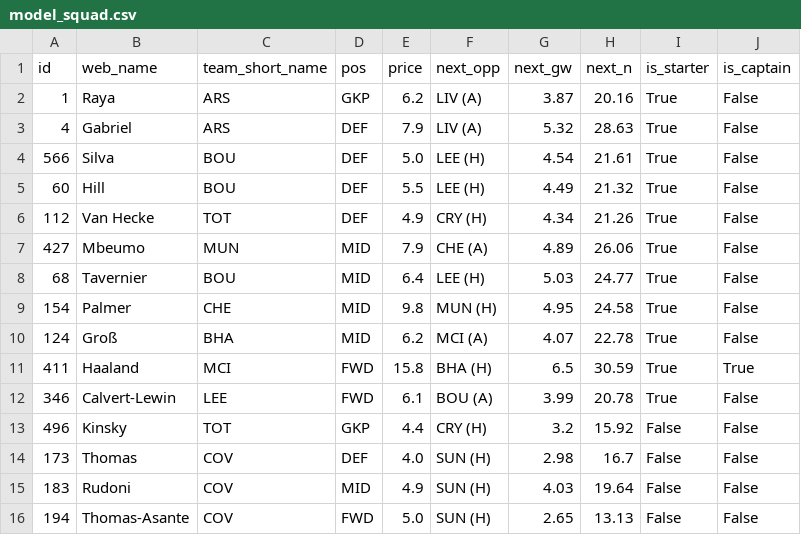
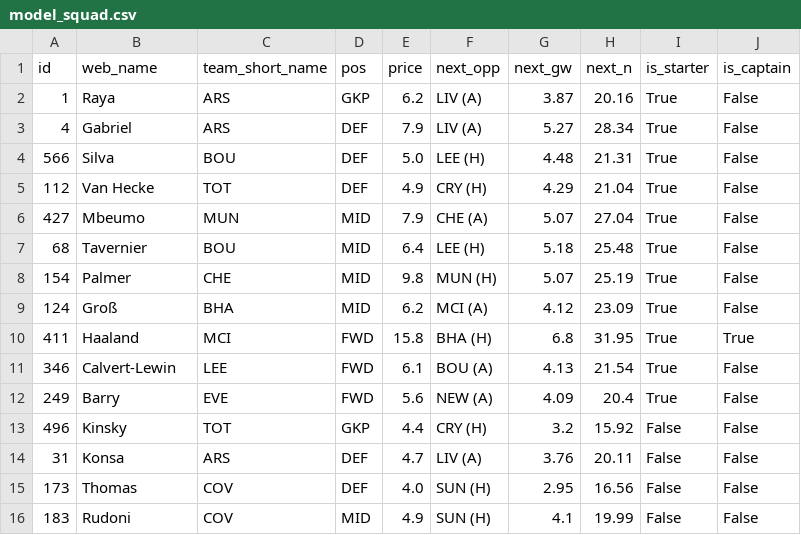
Before and after one commit to arlind55/fplproject, a CSV file: data/current/model_squad.csv, drawn as a sheet.

```diff
--- a/data/current/model_squad.csv
+++ b/data/current/model_squad.csv
@@ -2,15 +2,15 @@ id,web_name,team_short_name,pos,price,next_opp,next_gw,next_n,is_starter,is_capt
 1,Raya,ARS,GKP,6.2,LIV (A),3.87,20.16,True,False
-4,Gabriel,ARS,DEF,7.9,LIV (A),5.32,28.63,True,False
-566,Silva,BOU,DEF,5.0,LEE (H),4.54,21.61,True,False
-60,Hill,BOU,DEF,5.5,LEE (H),4.49,21.32,True,False
-112,Van Hecke,TOT,DEF,4.9,CRY (H),4.34,21.26,True,False
-427,Mbeumo,MUN,MID,7.9,CHE (A),4.89,26.06,True,False
-68,Tavernier,BOU,MID,6.4,LEE (H),5.03,24.77,True,False
-154,Palmer,CHE,MID,9.8,MUN (H),4.95,24.58,True,False
-124,Groß,BHA,MID,6.2,MCI (A),4.07,22.78,True,False
-411,Haaland,MCI,FWD,15.8,BHA (H),6.5,30.59,True,True
-346,Calvert-Lewin,LEE,FWD,6.1,BOU (A),3.99,20.78,True,False
+4,Gabriel,ARS,DEF,7.9,LIV (A),5.27,28.34,True,False
+566,Silva,BOU,DEF,5.0,LEE (H),4.48,21.31,True,False
+112,Van Hecke,TOT,DEF,4.9,CRY (H),4.29,21.04,True,False
+427,Mbeumo,MUN,MID,7.9,CHE (A),5.07,27.04,True,False
+68,Tavernier,BOU,MID,6.4,LEE (H),5.18,25.48,True,False
+154,Palmer,CHE,MID,9.8,MUN (H),5.07,25.19,True,False
+124,Groß,BHA,MID,6.2,MCI (A),4.12,23.09,True,False
+411,Haaland,MCI,FWD,15.8,BHA (H),6.8,31.95,True,True
+346,Calvert-Lewin,LEE,FWD,6.1,BOU (A),4.13,21.54,True,False
+249,Barry,EVE,FWD,5.6,NEW (A),4.09,20.4,True,False
 496,Kinsky,TOT,GKP,4.4,CRY (H),3.2,15.92,False,False
-173,Thomas,COV,DEF,4.0,SUN (H),2.98,16.7,False,False
-183,Rudoni,COV,MID,4.9,SUN (H),4.03,19.64,False,False
-194,Thomas-Asante,COV,FWD,5.0,SUN (H),2.65,13.13,False,False
+31,Konsa,ARS,DEF,4.7,LIV (A),3.76,20.11,False,False
+173,Thomas,COV,DEF,4.0,SUN (H),2.95,16.56,False,False
+183,Rudoni,COV,MID,4.9,SUN (H),4.1,19.99,False,False
```
Also changed, not shown: data/current/captains.csv, data/current/players.csv, 10 other files.
